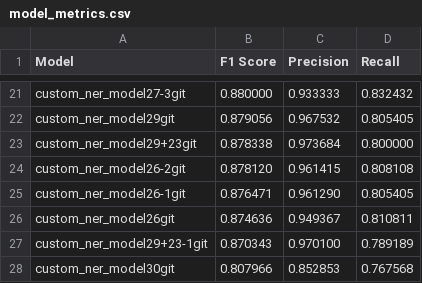
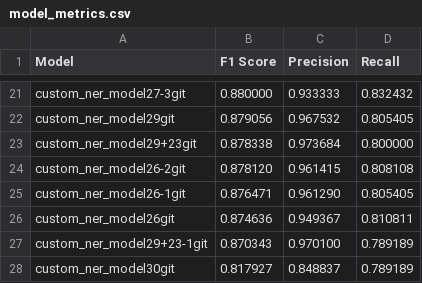
Before and after one commit to NHLOCAL/Singles-Sorter, a CSV file: machine-learn/model_metrics.csv, drawn as a sheet; only a part is shown, gaps mark what is left out.

```diff
--- a/machine-learn/model_metrics.csv
+++ b/machine-learn/model_metrics.csv
@@ -27,2 +27,2 @@ custom_ner_model26git,0.874636,0.949367,0.810811
 custom_ner_model29+23-1git,0.870343,0.970100,0.789189
-custom_ner_model30git,0.807966,0.852853,0.767568
+custom_ner_model30git,0.817927,0.848837,0.789189
```
Also changed, not shown: 1 other file.
